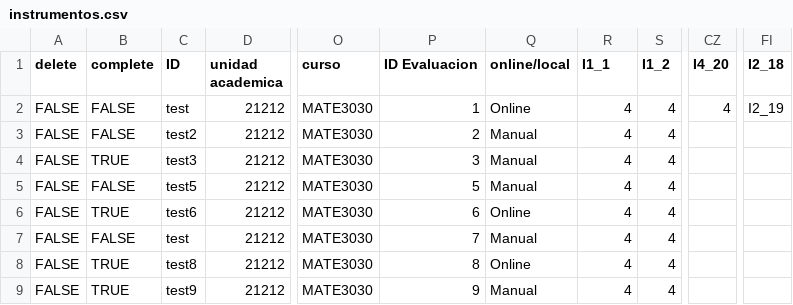
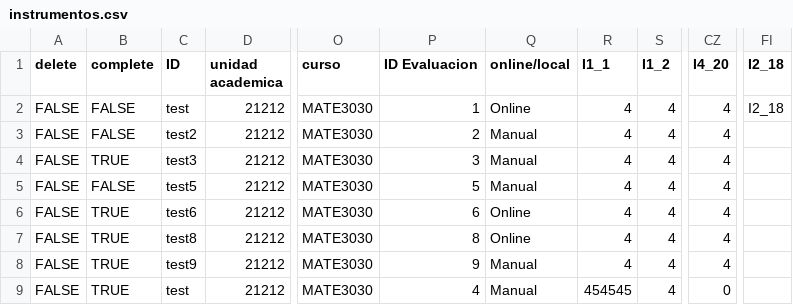
Before and after one commit to yarethmelendez/SoftwareDProject, a CSV file: instrumentos.csv, drawn as a sheet; only a part is shown, gaps mark what is left out; the diff names each change by its address in the sheet, - before the commit and + after, or states it on an @@ line.

```diff
--- a/instrumentos.csv
+++ b/instrumentos.csv
-FI2 (I2_18): I2_19
+FI2 (I2_18): I2_18
-CZ3:CZ8 (I4_20): (empty)
+CZ3:CZ8 (I4_20): 4
-B7 (complete): FALSE
+B7 (complete): TRUE
-C7 (ID): test
+C7 (ID): test8
-P7 (ID Evaluacion): 7
+P7 (ID Evaluacion): 8
-Q7 (online/local): Manual
+Q7 (online/local): Online
-C8 (ID): test8
+C8 (ID): test9
-P8 (ID Evaluacion): 8
+P8 (ID Evaluacion): 9
-Q8 (online/local): Online
+Q8 (online/local): Manual
-C9 (ID): test9
+C9 (ID): test
-P9 (ID Evaluacion): 9
+P9 (ID Evaluacion): 4
-R9 (I1_1): 4
+R9 (I1_1): 454545
-CZ9 (I4_20): (empty)
+CZ9 (I4_20): 0
```
Also changed, not shown: temp.csv, 34 other files.
